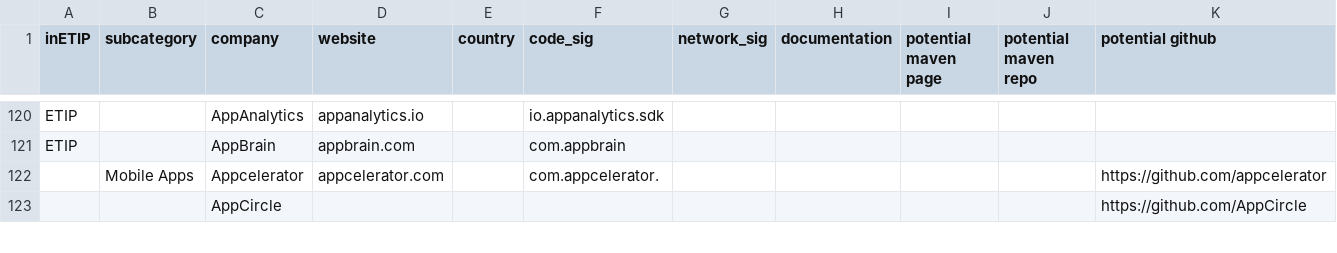
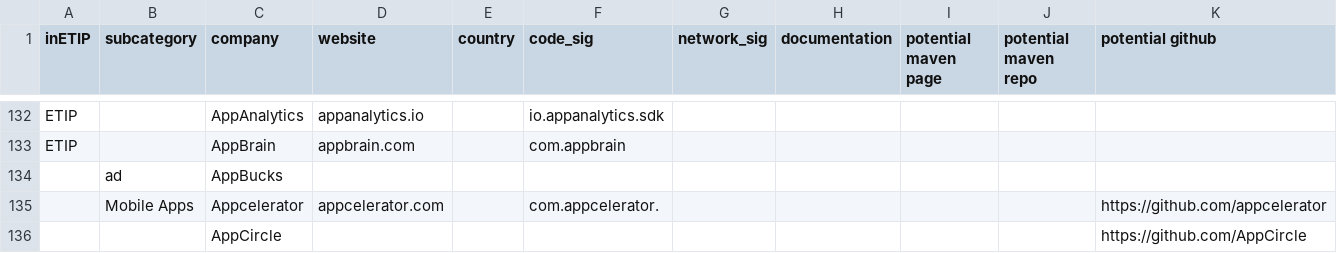
Before and after one commit to jawz101/potentialTrackers, a CSV file: potentialTrackers.csv, drawn as a sheet; only a part is shown, gaps mark what is left out; the diff covers the shown part only; the diff names each change by its address in the sheet, - before the commit and + after, or states it on an @@ line.

```diff
--- a/potentialTrackers.csv
+++ b/potentialTrackers.csv
+row 134:  | ad | AppBucks
```
Also changed, not shown: 48 added rows and 2 edited cells elsewhere in this file.
